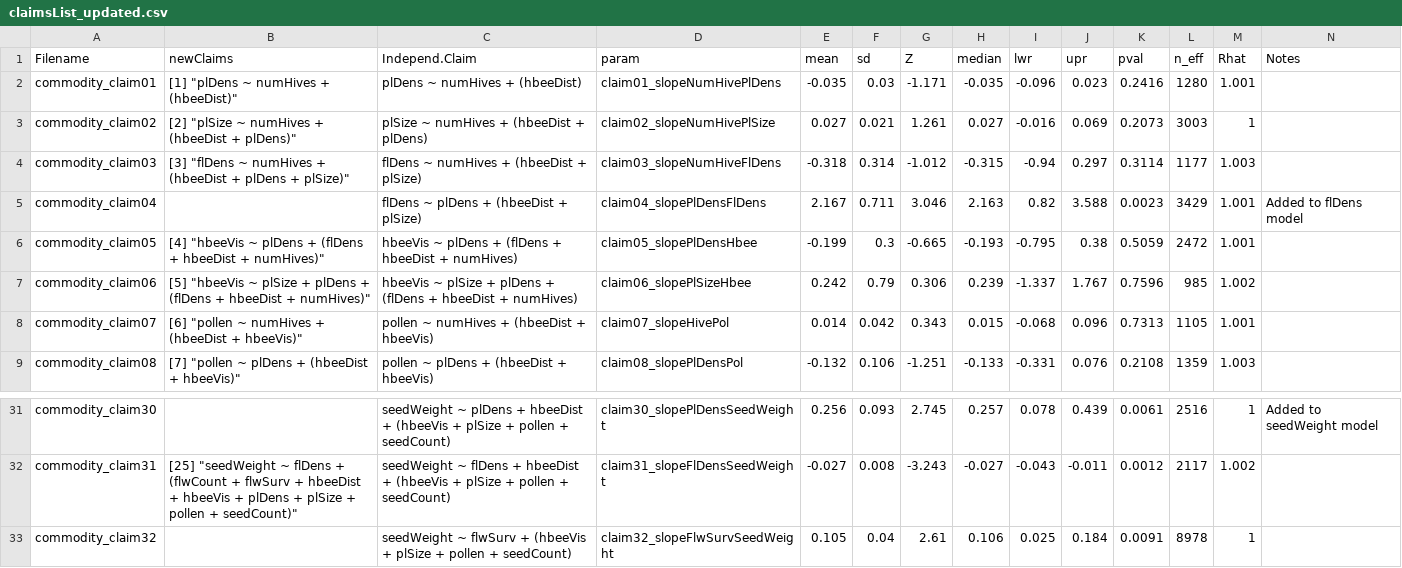
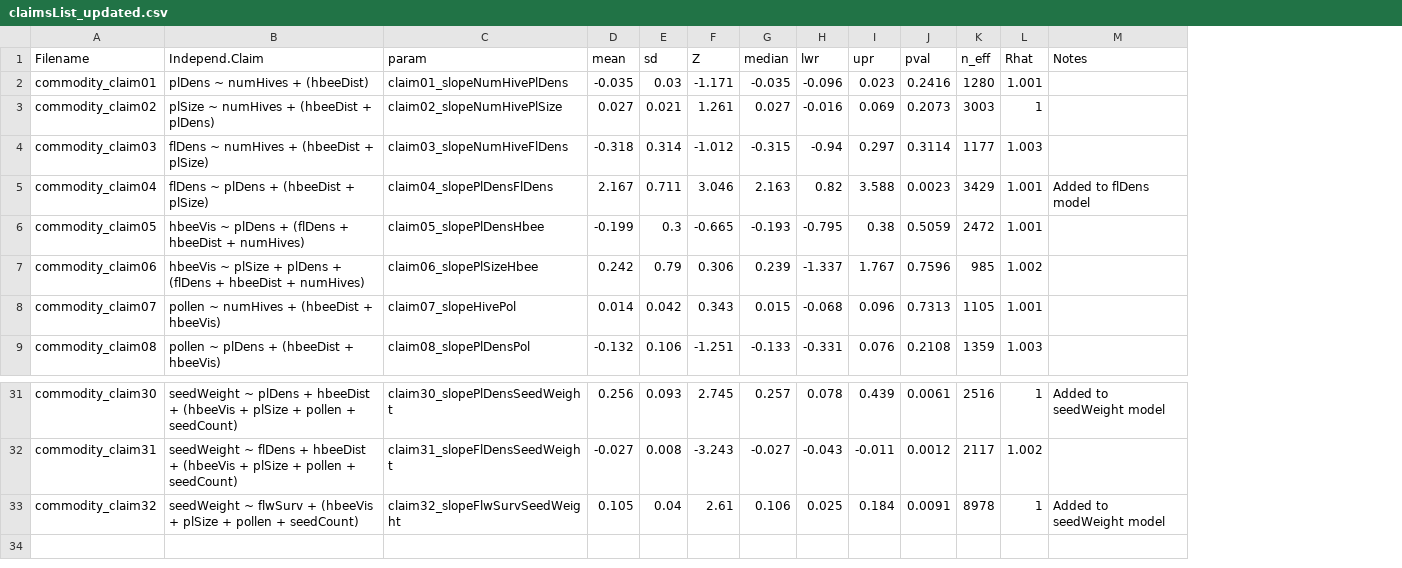
Before and after one commit to samuelVJrobinson/canola_yield_project, a CSV file: Models/Commodity model claims 3/claimsList_updated.csv, drawn as a sheet; only a part is shown, gaps mark what is left out; removed rows and columns are numbered as before the commit, all else as after; the diff names each change by its address in the sheet, - before the commit and + after, or states it on an @@ line.

Commit message:
Worked on commodity models

```diff
--- a/Models/Commodity model claims 3/claimsList_updated.csv
+++ b/Models/Commodity model claims 3/claimsList_updated.csv
-column B (newClaims), rows 2-9: [1] "plDens ~ numHives + (hbeeDist)" | [2] "plSize ~ numHives + (hbeeDist + plDens)" | [3] "flDens ~ numHives + (hbeeDist + plDens + plSize)" |  | [4] "hbeeVis ~ plDens + (flDens + hbeeDist + numHives)" | [5] "hbeeVis ~ plSize + plDens + (flDens + hbeeDist + numHives)" | [6] "pollen ~ numHives + (hbeeDist + hbeeVis)" | [7] "pollen ~ plDens + (hbeeDist + hbeeVis)"; row 32: [25] "seedWeight ~ flDens + (flwCount + flwSurv + hbeeDist + hbeeVis + plDens + plSize + pollen + seedCount)"
-M33 (Notes): (empty)
+M33 (Notes): Added to seedWeight model
```
Also changed, not shown: 16 other files.
